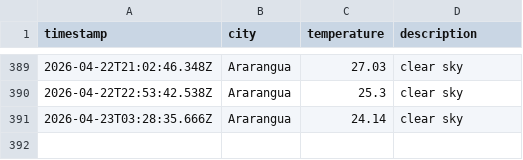
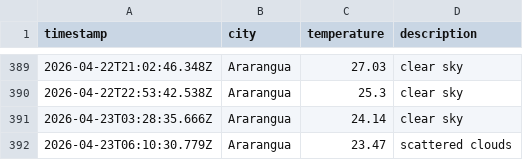
Before and after one commit to moniafavaro/weatherAppJS, a CSV file: data/weather_log.csv, drawn as a sheet; only a part is shown, gaps mark what is left out.

```diff
--- a/data/weather_log.csv
+++ b/data/weather_log.csv
@@ -391 +391,2 @@ timestamp,city,temperature,description
 2026-04-23T03:28:35.666Z,Ararangua,24.14,clear sky
+2026-04-23T06:10:30.779Z,Ararangua,23.47,scattered clouds
```
Also changed, not shown: 1 other file.
